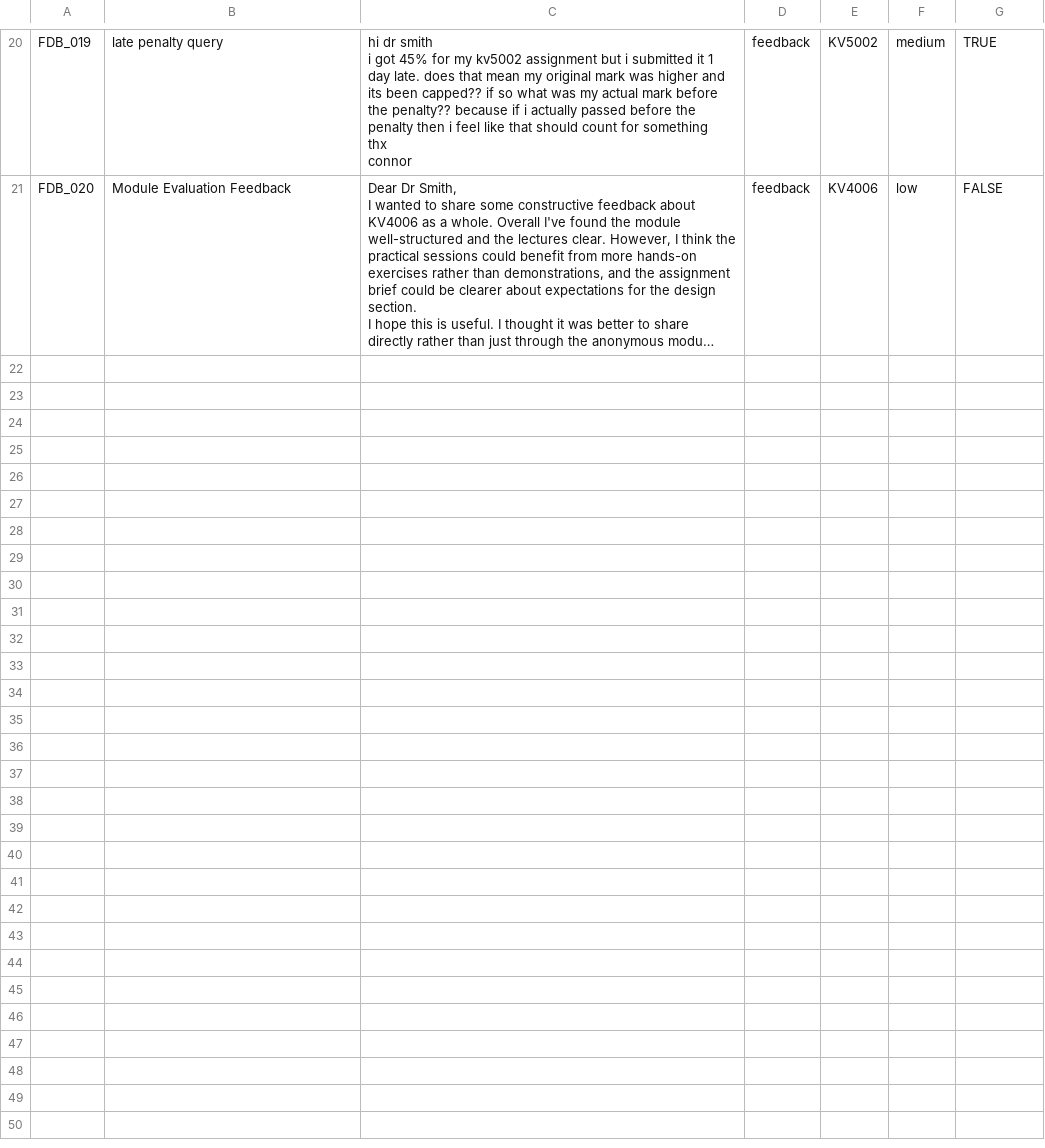
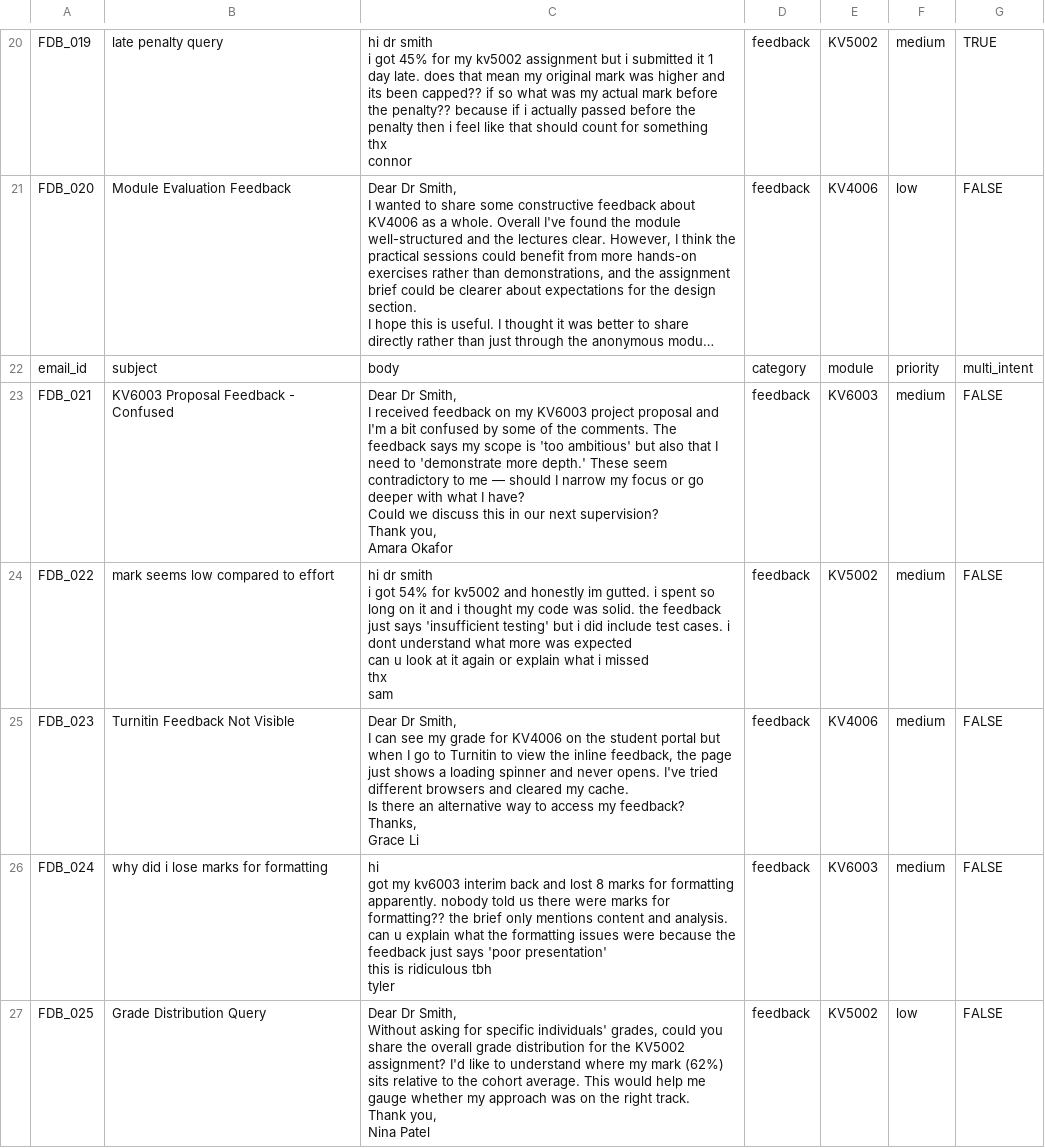
Before and after one commit to will-doney/Dissertation, a CSV file: data/batch1/fdbEmails.csv, drawn as a sheet; only a part is shown, gaps mark what is left out; long unchanged cells end in …; ↵ is a line break in a cell; the diff covers the shown part only; the diff names each change by its address in the sheet, - before the commit and + after, or states it on an @@ line.

```diff
--- a/data/batch1/fdbEmails.csv
+++ b/data/batch1/fdbEmails.csv
+row 22: email_id | subject | body | category | module | priority | multi_intent
+row 23: FDB_021 | KV6003 Proposal Feedback - Confused | Dear Dr Smith, ↵ I received feedback on my KV6003 project proposal and I'm a bit confused by some of the comments. The feedback says my scope is 'too ambitious' but also that I need to 'demonstrate more depth.' These seem contradictory to me — should I narrow my focus or go deeper with what I have? ↵ Could we discuss this in our next supervision? ↵ Thank you, ↵ Amara Okafor | feedback | KV6003 | medium | FALSE
+row 24: FDB_022 | mark seems low compared to effort | hi dr smith ↵ i got 54% for kv5002 and honestly im gutted. i spent so long on it and i thought my code was solid. the feedback just says 'insufficient testing' but i did include test cases. i dont understand what more was expected ↵ can u look at it again or explain what i missed ↵ thx ↵ sam | feedback | KV5002 | medium | FALSE
+row 25: FDB_023 | Turnitin Feedback Not Visible | Dear Dr Smith, ↵ I can see my grade for KV4006 on the student portal but when I go to Turnitin to view the inline feedback, the page just shows a loading spinner and never opens. I've tried different browsers and cleared my cache. ↵ Is there an alternative way to access my feedback? ↵ Thanks, ↵ Grace Li | feedback | KV4006 | medium | FALSE
+row 26: FDB_024 | why did i lose marks for formatting | hi ↵ got my kv6003 interim back and lost 8 marks for formatting apparently. nobody told us there were marks for formatting?? the brief only mentions content and analysis. can u explain what the formatting issues were because the feedback just says 'poor presentation' ↵ this is ridiculous tbh ↵ tyler | feedback | KV6003 | medium | FALSE
+row 27: FDB_025 | Grade Distribution Query | Dear Dr Smith, ↵ Without asking for specific individuals' grades, could you share the overall grade distribution for the KV5002 assignment? I'd like to understand where my mark (62%) sits relative to the cohort average. This would help me gauge whether my approach was on the right track. ↵ Thank you, ↵ Nina Patel | feedback | KV5002 | low | FALSE
```
Also changed, not shown: 5 added rows elsewhere in this file, data/batch1/admEmails.csv, data/batch1/assEmails.csv, 22 other files.
